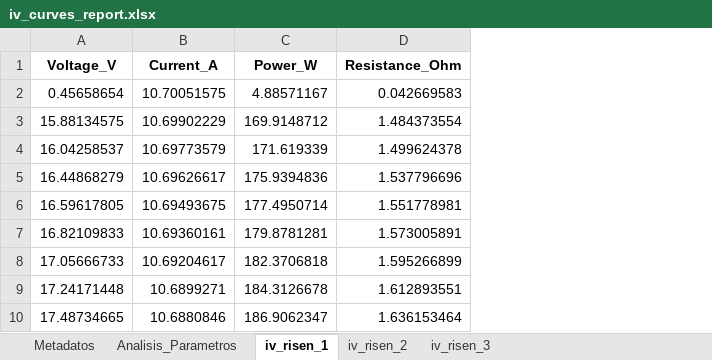
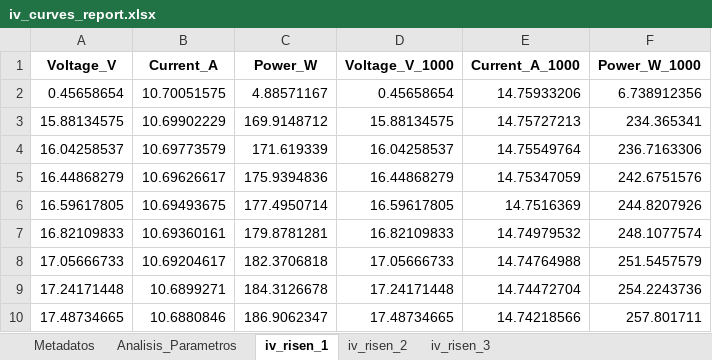
Before and after one commit to nicoleits/pvstand, an Excel workbook: pvstand/datos_procesados_analisis_integrado_py/iv600/iv_curves/iv_curves_report.xlsx, sheet iv_risen_1, drawn as a sheet; only a part is shown; values as stored, in another font and other column widths than the file's, no borders; removed rows and columns are numbered as before the commit, all else as after; the diff names each change by its address in the sheet, - before the commit and + after, or states it on an @@ line.

```diff
--- a/pvstand/datos_procesados_analisis_integrado_py/iv600/iv_curves/iv_curves_report.xlsx (sheet iv_risen_1)
+++ b/pvstand/datos_procesados_analisis_integrado_py/iv600/iv_curves/iv_curves_report.xlsx (sheet iv_risen_1)
-column D (Resistance_Ohm), rows 2-10: 0.042669583 | 1.484373554 | 1.499624378 | 1.537796696 | 1.551778981 | 1.573005891 | 1.595266899 | 1.612893551 | 1.636153464
+column D (Voltage_V_1000), rows 2-10: 0.45658654 | 15.88134575 | 16.04258537 | 16.44868279 | 16.59617805 | 16.82109833 | 17.05666733 | 17.24171448 | 17.48734665
+column E (Current_A_1000), rows 2-10: 14.75933206 | 14.75727213 | 14.75549764 | 14.75347059 | 14.7516369 | 14.74979532 | 14.74764988 | 14.74472704 | 14.74218566
+column F (Power_W_1000), rows 2-10: 6.738912356 | 234.365341 | 236.7163306 | 242.6751576 | 244.8207926 | 248.1077574 | 251.5457579 | 254.2243736 | 257.801711
```
Also changed, not shown: sheet iv_risen_2, sheet iv_risen_3, pvstand/datos_procesados_analisis_integrado_py/iv_curves/iv_curves_report.xlsx, 4 other files.
